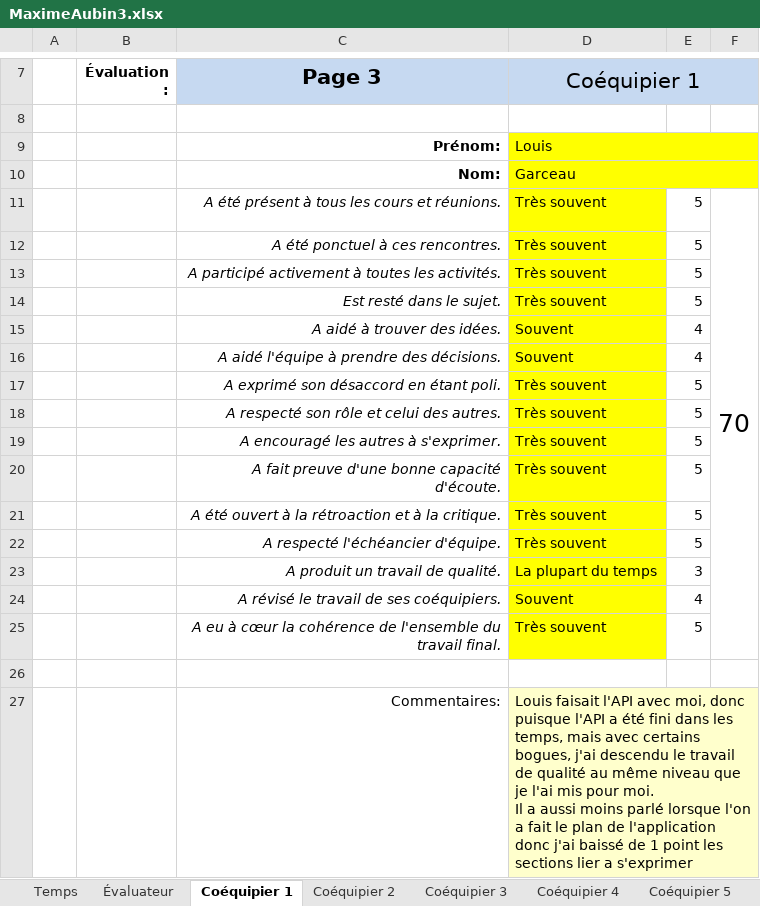
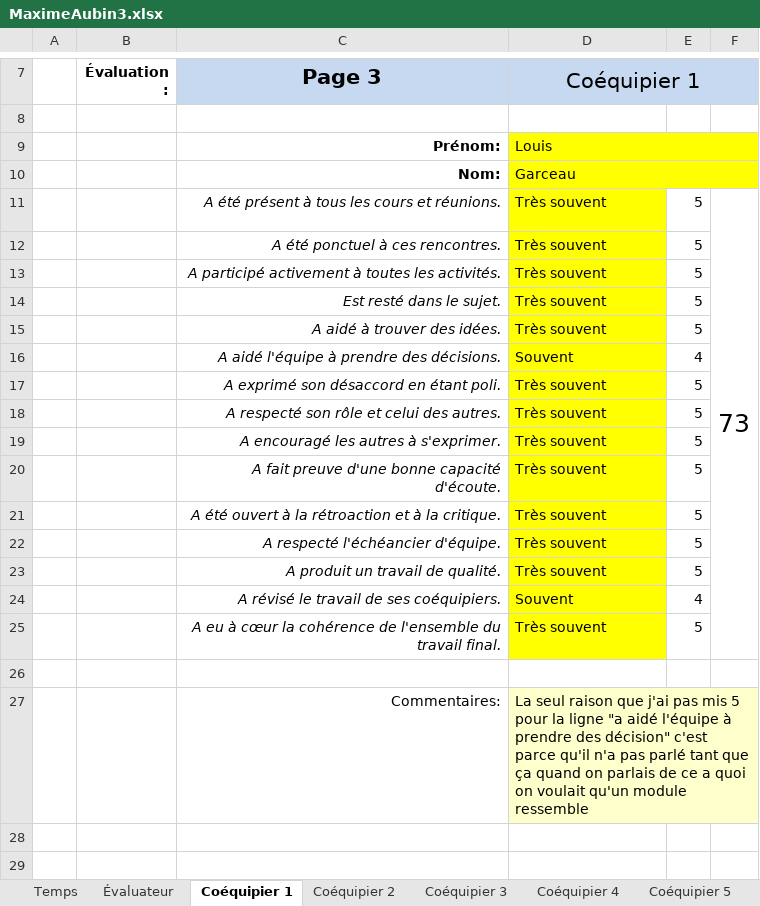
Before and after one commit to MainKarl/Rooftop, an Excel workbook: FichesTemps/MaximeAubin3.xlsx, sheet Coéquipier 1, drawn as a sheet; only a part is shown, gaps mark what is left out; values as stored, in another font and other column widths than the file's, no borders; charts and pictures and conditional formats not drawn; ↵ is a line break in a cell; the diff names each change by its address in the sheet, - before the commit and + after, or states it on an @@ line.

```diff
--- a/FichesTemps/MaximeAubin3.xlsx (sheet Coéquipier 1)
+++ b/FichesTemps/MaximeAubin3.xlsx (sheet Coéquipier 1)
-F11: 70
+F11: 73
-D15 (Coéquipier 1): Souvent
+D15 (Coéquipier 1): Très souvent
-E15: 4
+E15: 5
-D23 (Coéquipier 1): La plupart du temps
+D23 (Coéquipier 1): Très souvent
-E23: 3
+E23: 5
-D27 (Coéquipier 1): Louis faisait l'API avec moi, donc puisque l'API a été fini dans les temps, mais avec certains bogues, j'ai descendu le travail de qualité au même niveau que je l'ai mis pour moi. ↵ Il a aussi moins parlé lorsque l'on a fait le plan de l'application donc j'ai baissé de 1 point les sections lier a s'exprimer
+D27 (Coéquipier 1): La seul raison que j'ai pas mis 5 pour la ligne "a aidé l'équipe à prendre des décision" c'est parce qu'il n'a pas parlé tant que ça quand on parlais de ce a quoi on voulait qu'un module ressemble
```
Also changed, not shown: sheet Coéquipier 3, sheet Évaluateur, sheet Temps, sheet Coéquipier 4, sheet Coéquipier 2, 1 other file.
